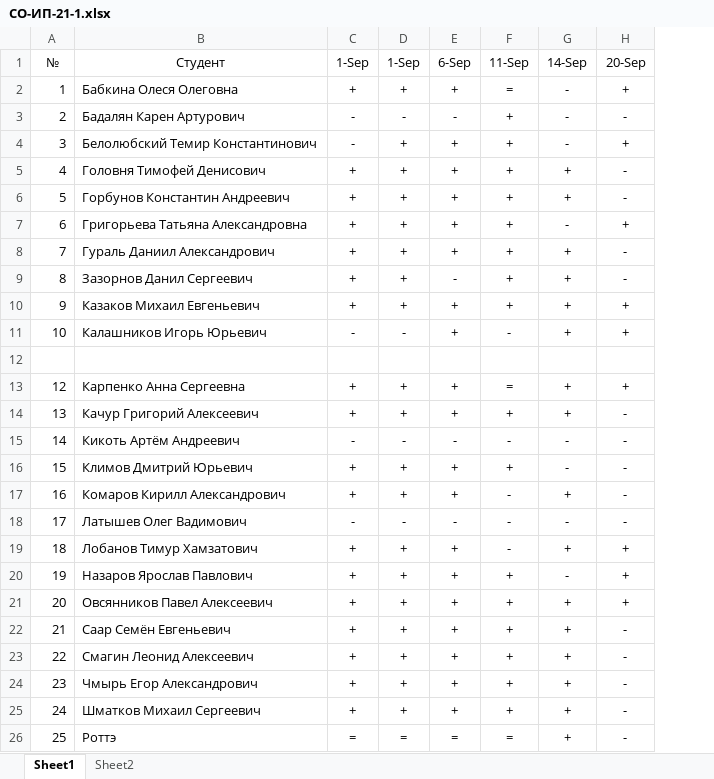
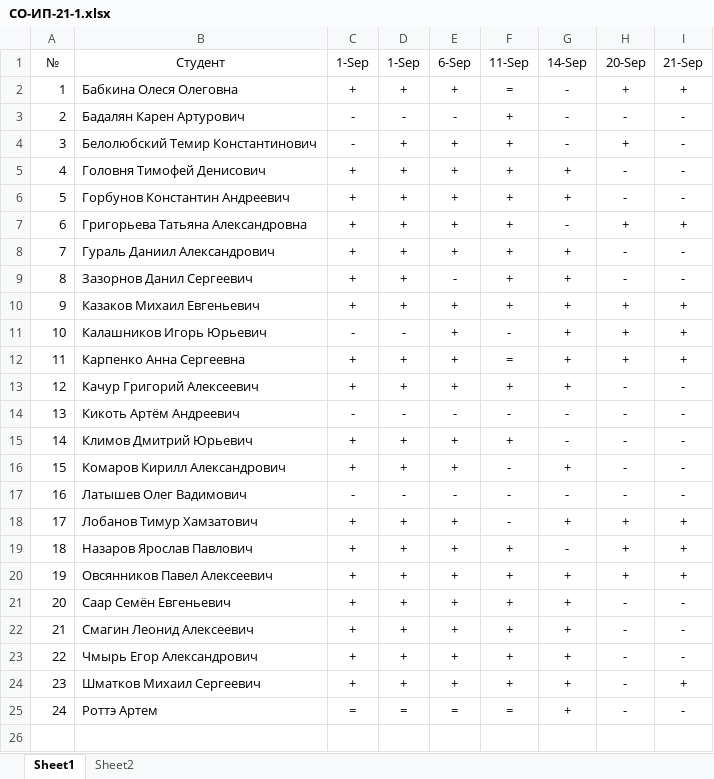
Before and after one commit to TheBandik/db-management-and-automation, an Excel workbook: sem1/СО-ИП-21-1.xlsx, sheet Sheet1, drawn as a sheet; values as stored, in another font and other column widths than the file's, no borders; removed rows and columns are numbered as before the commit, all else as after; the diff names each change by its address in the sheet, - before the commit and + after, or states it on an @@ line.

```diff
--- a/sem1/СО-ИП-21-1.xlsx (sheet Sheet1)
+++ b/sem1/СО-ИП-21-1.xlsx (sheet Sheet1)
+column I (21-Sep), rows 2-25: + | - | - | - | - | + | - | - | + | + | + | - | - | - | - | - | + | + | + | - | - | - | + | -
-row 12: (empty)
@@ column A (№) renumbered from row 12 down @@
-B25 (Студент): Роттэ
+B25 (Студент): Роттэ Артем
```
Also changed, not shown: sheet Sheet2, sem1/CО-ИП-21-2.xlsx.
